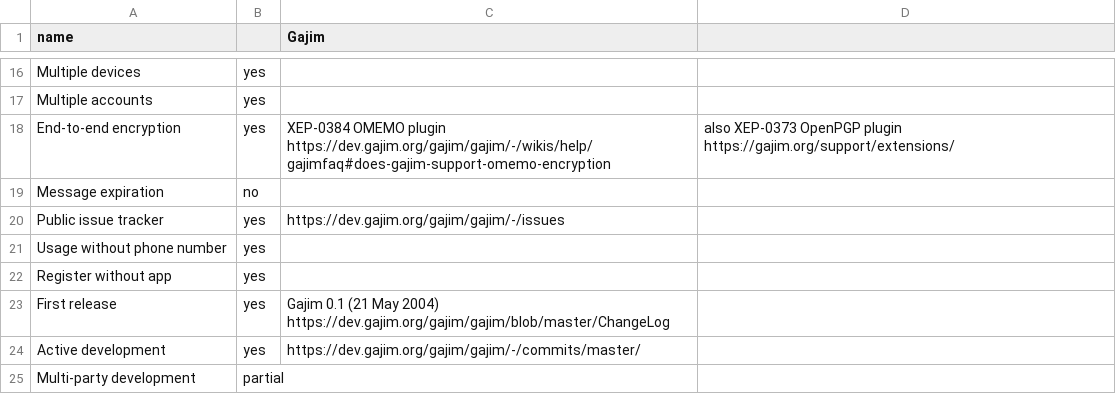
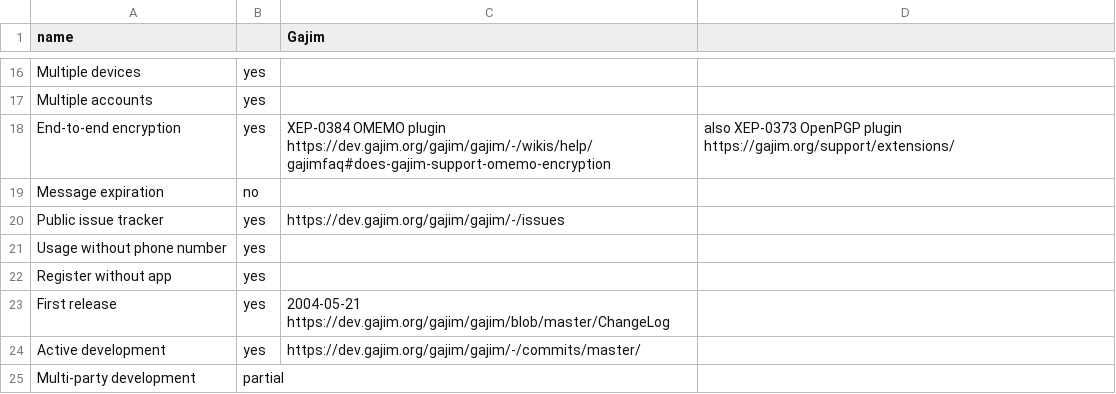
Before and after one commit to bkil/secuchart, a CSV file: data/gajim.csv, drawn as a sheet; only a part is shown, gaps mark what is left out.

Commit message:
Use ISO date

```diff
--- a/data/gajim.csv
+++ b/data/gajim.csv
@@ -22,3 +22,3 @@ Usage without phone number;yes;;
 Register without app;yes;;
-First release;yes;Gajim 0.1 (21 May 2004) https://dev.gajim.org/gajim/gajim/blob/master/ChangeLog;
+First release;yes;2004-05-21 https://dev.gajim.org/gajim/gajim/blob/master/ChangeLog;
 Active development;yes;https://dev.gajim.org/gajim/gajim/-/commits/master/;
```
